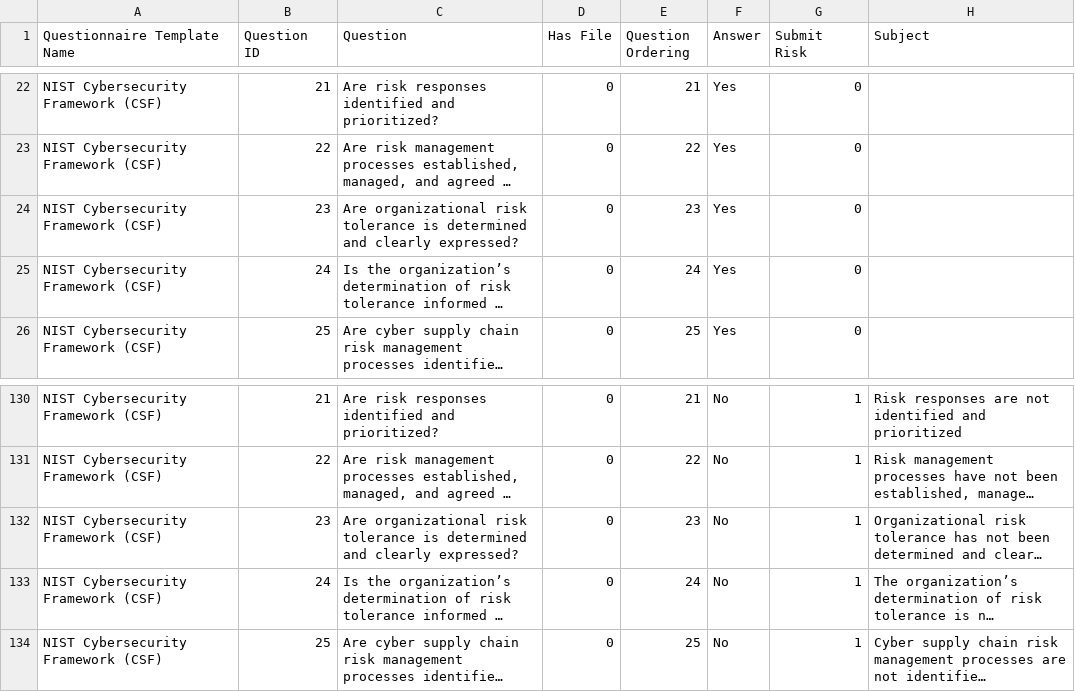
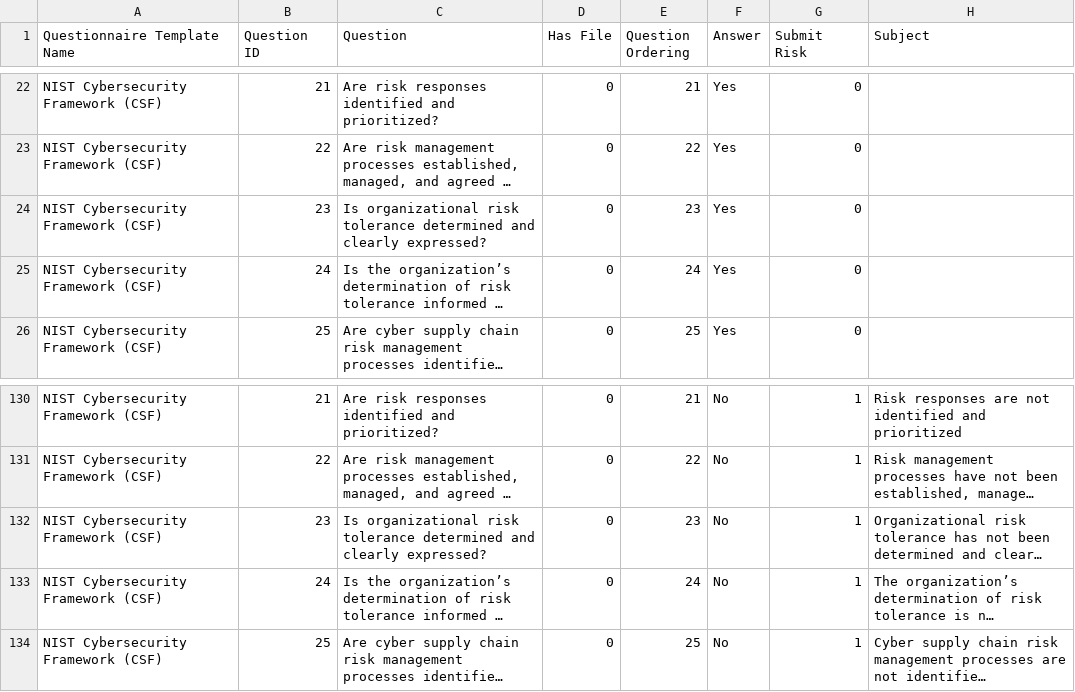
Before and after one commit to simplerisk/import-content, a CSV file: Risk Assessments/NIST Cybersecurity Framework (CSF)/NIST_CSF.csv, drawn as a sheet; only a part is shown, gaps mark what is left out; long unchanged cells end in …; the diff names each change by its address in the sheet, - before the commit and + after, or states it on an @@ line.

Commit message:
Updated question

```diff
--- a/Risk Assessments/NIST Cybersecurity Framework (CSF)/NIST_CSF.csv
+++ b/Risk Assessments/NIST Cybersecurity Framework (CSF)/NIST_CSF.csv
-C24 (Question): Are organizational risk tolerance is determined and…
+C24 (Question): Is organizational risk tolerance determined and…
-C132 (Question): Are organizational risk tolerance is determined and…
+C132 (Question): Is organizational risk tolerance determined and…
```
